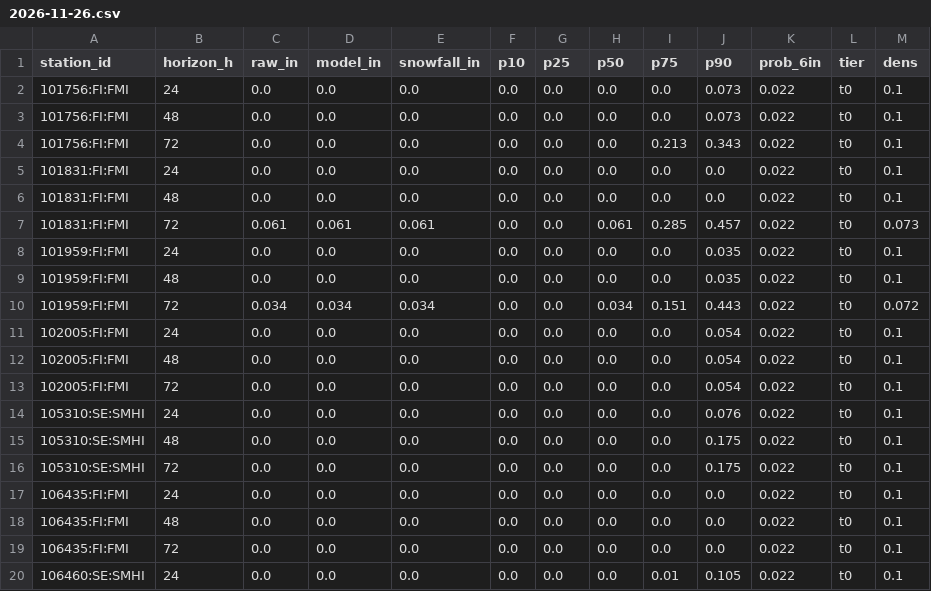
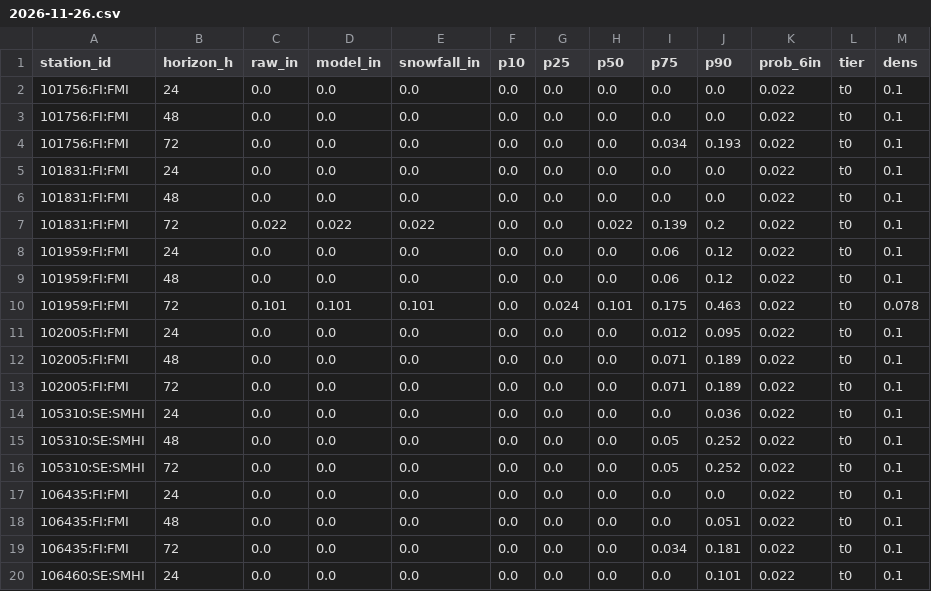
Before and after one commit to andrewnakas/open-powder-ml, a CSV file: history/nordic/2026-11-26.csv, drawn as a sheet; only a part is shown; the diff covers the shown part only.

```diff
--- a/history/nordic/2026-11-26.csv
+++ b/history/nordic/2026-11-26.csv
@@ -1,20 +1,20 @@
 station_id,horizon_h,raw_in,model_in,snowfall_in,p10,p25,p50,p75,p90,prob_6in,tier,dens
-101756:FI:FMI,24,0.0,0.0,0.0,0.0,0.0,0.0,0.0,0.073,0.022,t0,0.1
-101756:FI:FMI,48,0.0,0.0,0.0,0.0,0.0,0.0,0.0,0.073,0.022,t0,0.1
-101756:FI:FMI,72,0.0,0.0,0.0,0.0,0.0,0.0,0.213,0.343,0.022,t0,0.1
+101756:FI:FMI,24,0.0,0.0,0.0,0.0,0.0,0.0,0.0,0.0,0.022,t0,0.1
+101756:FI:FMI,48,0.0,0.0,0.0,0.0,0.0,0.0,0.0,0.0,0.022,t0,0.1
+101756:FI:FMI,72,0.0,0.0,0.0,0.0,0.0,0.0,0.034,0.193,0.022,t0,0.1
 101831:FI:FMI,24,0.0,0.0,0.0,0.0,0.0,0.0,0.0,0.0,0.022,t0,0.1
 101831:FI:FMI,48,0.0,0.0,0.0,0.0,0.0,0.0,0.0,0.0,0.022,t0,0.1
-101831:FI:FMI,72,0.061,0.061,0.061,0.0,0.0,0.061,0.285,0.457,0.022,t0,0.073
-101959:FI:FMI,24,0.0,0.0,0.0,0.0,0.0,0.0,0.0,0.035,0.022,t0,0.1
-101959:FI:FMI,48,0.0,0.0,0.0,0.0,0.0,0.0,0.0,0.035,0.022,t0,0.1
-101959:FI:FMI,72,0.034,0.034,0.034,0.0,0.0,0.034,0.151,0.443,0.022,t0,0.072
-102005:FI:FMI,24,0.0,0.0,0.0,0.0,0.0,0.0,0.0,0.054,0.022,t0,0.1
-102005:FI:FMI,48,0.0,0.0,0.0,0.0,0.0,0.0,0.0,0.054,0.022,t0,0.1
-102005:FI:FMI,72,0.0,0.0,0.0,0.0,0.0,0.0,0.0,0.054,0.022,t0,0.1
-105310:SE:SMHI,24,0.0,0.0,0.0,0.0,0.0,0.0,0.0,0.076,0.022,t0,0.1
-105310:SE:SMHI,48,0.0,0.0,0.0,0.0,0.0,0.0,0.0,0.175,0.022,t0,0.1
-105310:SE:SMHI,72,0.0,0.0,0.0,0.0,0.0,0.0,0.0,0.175,0.022,t0,0.1
+101831:FI:FMI,72,0.022,0.022,0.022,0.0,0.0,0.022,0.139,0.2,0.022,t0,0.1
+101959:FI:FMI,24,0.0,0.0,0.0,0.0,0.0,0.0,0.06,0.12,0.022,t0,0.1
+101959:FI:FMI,48,0.0,0.0,0.0,0.0,0.0,0.0,0.06,0.12,0.022,t0,0.1
+101959:FI:FMI,72,0.101,0.101,0.101,0.0,0.024,0.101,0.175,0.463,0.022,t0,0.078
+102005:FI:FMI,24,0.0,0.0,0.0,0.0,0.0,0.0,0.012,0.095,0.022,t0,0.1
+102005:FI:FMI,48,0.0,0.0,0.0,0.0,0.0,0.0,0.071,0.189,0.022,t0,0.1
+102005:FI:FMI,72,0.0,0.0,0.0,0.0,0.0,0.0,0.071,0.189,0.022,t0,0.1
+105310:SE:SMHI,24,0.0,0.0,0.0,0.0,0.0,0.0,0.0,0.036,0.022,t0,0.1
+105310:SE:SMHI,48,0.0,0.0,0.0,0.0,0.0,0.0,0.05,0.252,0.022,t0,0.1
+105310:SE:SMHI,72,0.0,0.0,0.0,0.0,0.0,0.0,0.05,0.252,0.022,t0,0.1
 106435:FI:FMI,24,0.0,0.0,0.0,0.0,0.0,0.0,0.0,0.0,0.022,t0,0.1
-106435:FI:FMI,48,0.0,0.0,0.0,0.0,0.0,0.0,0.0,0.0,0.022,t0,0.1
-106435:FI:FMI,72,0.0,0.0,0.0,0.0,0.0,0.0,0.0,0.0,0.022,t0,0.1
-106460:SE:SMHI,24,0.0,0.0,0.0,0.0,0.0,0.0,0.01,0.105,0.022,t0,0.1
+106435:FI:FMI,48,0.0,0.0,0.0,0.0,0.0,0.0,0.0,0.051,0.022,t0,0.1
+106435:FI:FMI,72,0.0,0.0,0.0,0.0,0.0,0.0,0.034,0.181,0.022,t0,0.1
+106460:SE:SMHI,24,0.0,0.0,0.0,0.0,0.0,0.0,0.0,0.101,0.022,t0,0.1
```
Also changed, not shown: 63 edited cells elsewhere in this file, history/alps/2026-11-26.csv, 3 other files.
